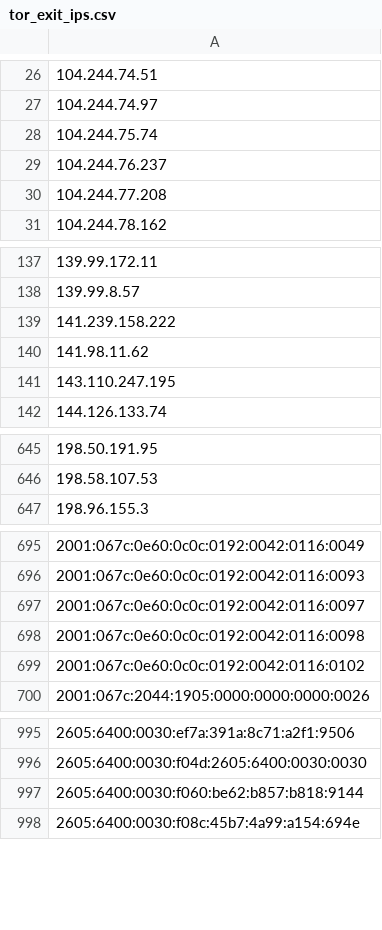
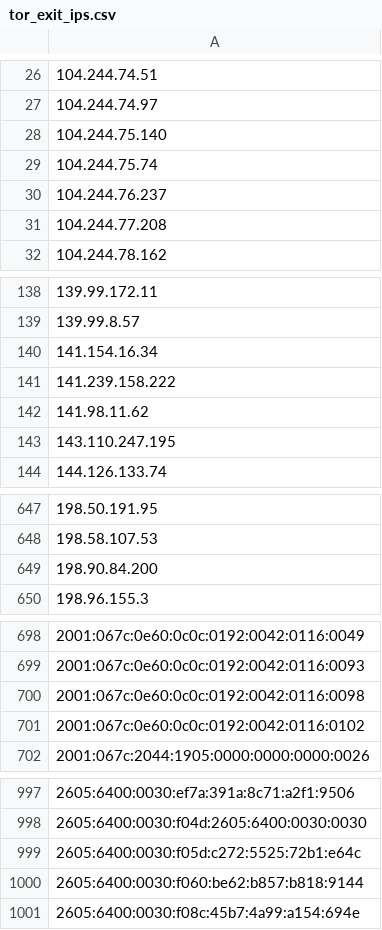
Before and after one commit to nullwhire/tor-watchlist, a CSV file: data/tor_exit_ips.csv, drawn as a sheet; only a part is shown, gaps mark what is left out; removed rows and columns are numbered as before the commit, all else as after; the diff covers the shown part only; the diff names each change by its address in the sheet, - before the commit and + after, or states it on an @@ line.

```diff
--- a/data/tor_exit_ips.csv
+++ b/data/tor_exit_ips.csv
+row 28: 104.244.75.140
+row 140: 141.154.16.34
+row 649: 198.90.84.200
-row 697: 2001:067c:0e60:0c0c:0192:0042:0116:0097
+row 999: 2605:6400:0030:f05d:c272:5525:72b1:e64c
```
Also changed, not shown: 1 added row elsewhere in this file, 1 other file.
